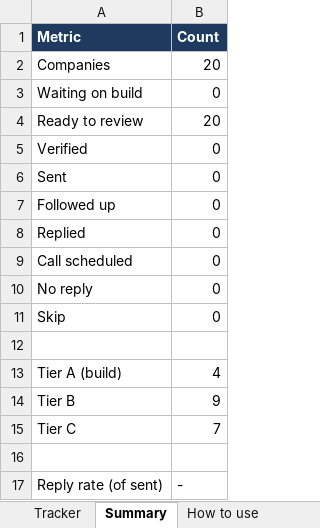
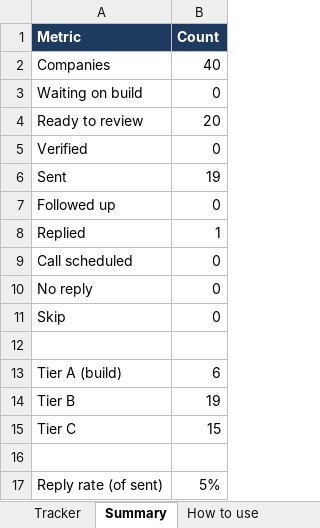
Before and after one commit to Venkat960407/yc-outreach, an Excel workbook: tracker.xlsx, sheet Summary, drawn as a sheet; values as stored, in another font and other column widths than the file's, no borders; the diff names each change by its address in the sheet, - before the commit and + after, or states it on an @@ line.

```diff
--- a/tracker.xlsx (sheet Summary)
+++ b/tracker.xlsx (sheet Summary)
-B2 (Count): 20
+B2 (Count): 40
-B6 (Count): 0
+B6 (Count): 19
-B8 (Count): 0
+B8 (Count): 1
-B13 (Count): 4
+B13 (Count): 6
-B14 (Count): 9
+B14 (Count): 19
-B15 (Count): 7
+B15 (Count): 15
-B17 (Count): -
+B17 (Count): 5%
```
Also changed, not shown: sheet Tracker, formulas that keep their value, 37 other files.
